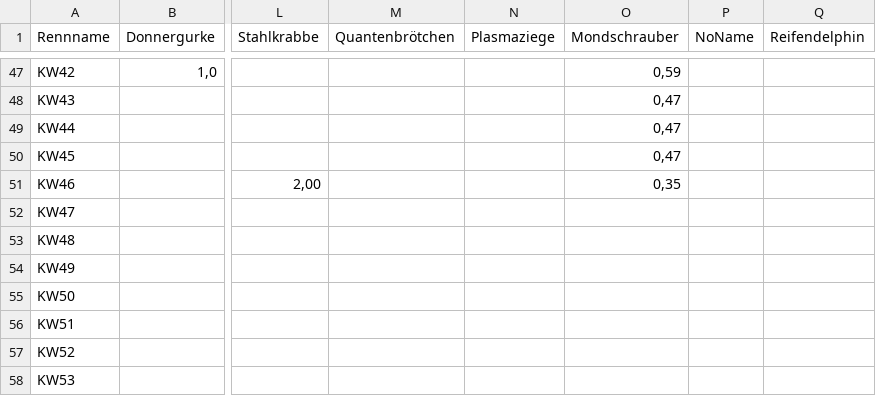
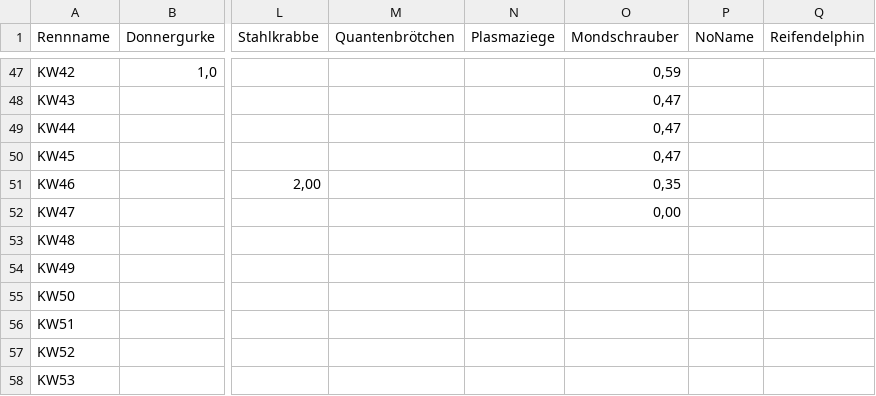
Before and after one commit to christianknoll-create/workflows, a TSV file: daten.tsv, drawn as a sheet; only a part is shown, gaps mark what is left out; the diff names each change by its address in the sheet, - before the commit and + after, or states it on an @@ line.

```diff
--- a/daten.tsv
+++ b/daten.tsv
-O52 (Mondschrauber): (empty)
+O52 (Mondschrauber): 0,00
```
